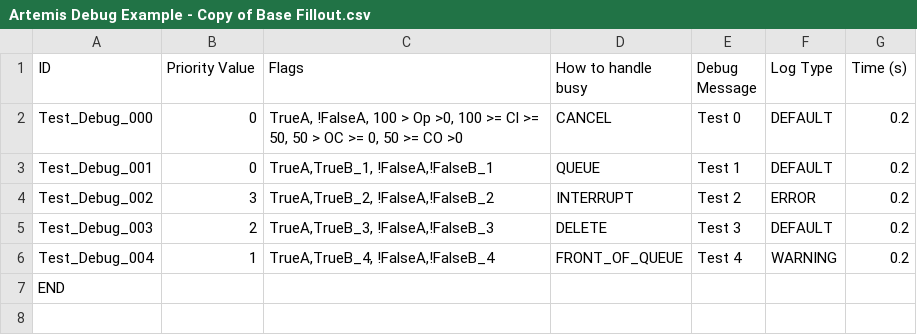
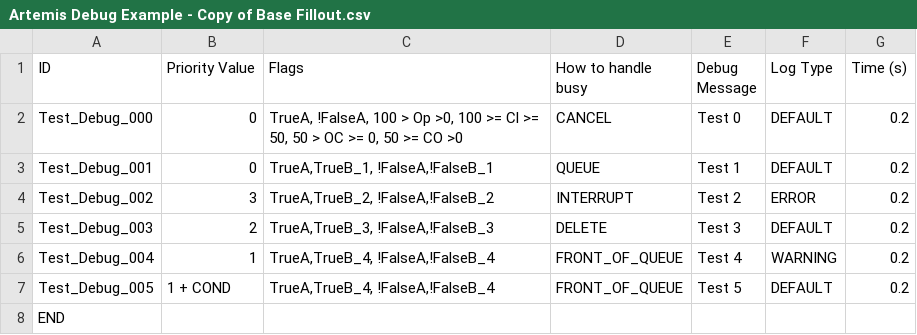
Before and after one commit to NicholasPerell/Artemis, a CSV file: Assets/ValveBarkTesting/Artemis Debug Example - Copy of Base Fillout.csv, drawn as a sheet; the diff names each change by its address in the sheet, - before the commit and + after, or states it on an @@ line.

```diff
--- a/Assets/ValveBarkTesting/Artemis Debug Example - Copy of Base Fillout.csv
+++ b/Assets/ValveBarkTesting/Artemis Debug Example - Copy of Base Fillout.csv
+row 7: Test_Debug_005 | 1 + COND | TrueA,TrueB_4, !FalseA,!FalseB_4 | FRONT_OF_QUEUE | Test 5 | DEFAULT | 0.2
```
Also changed, not shown: 24 other files.
